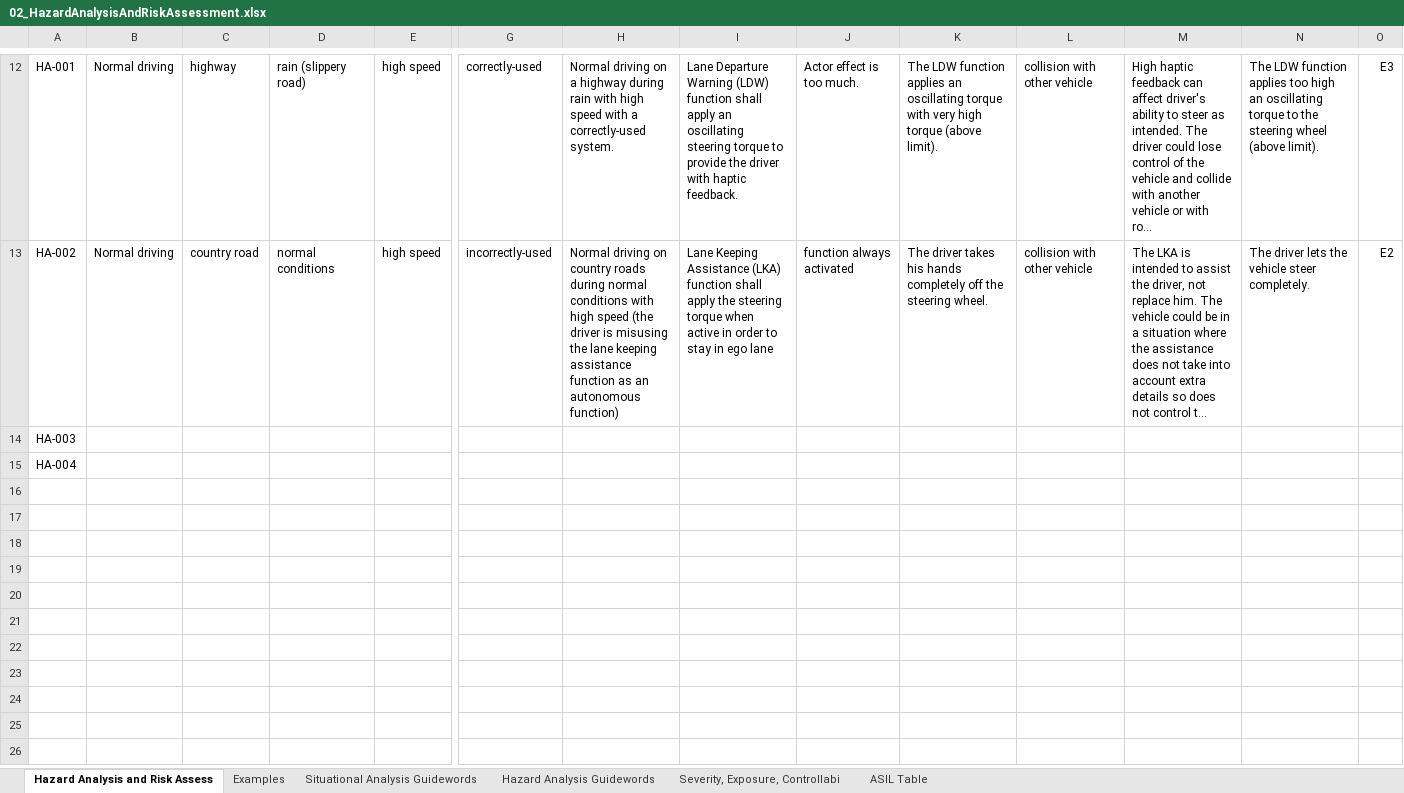
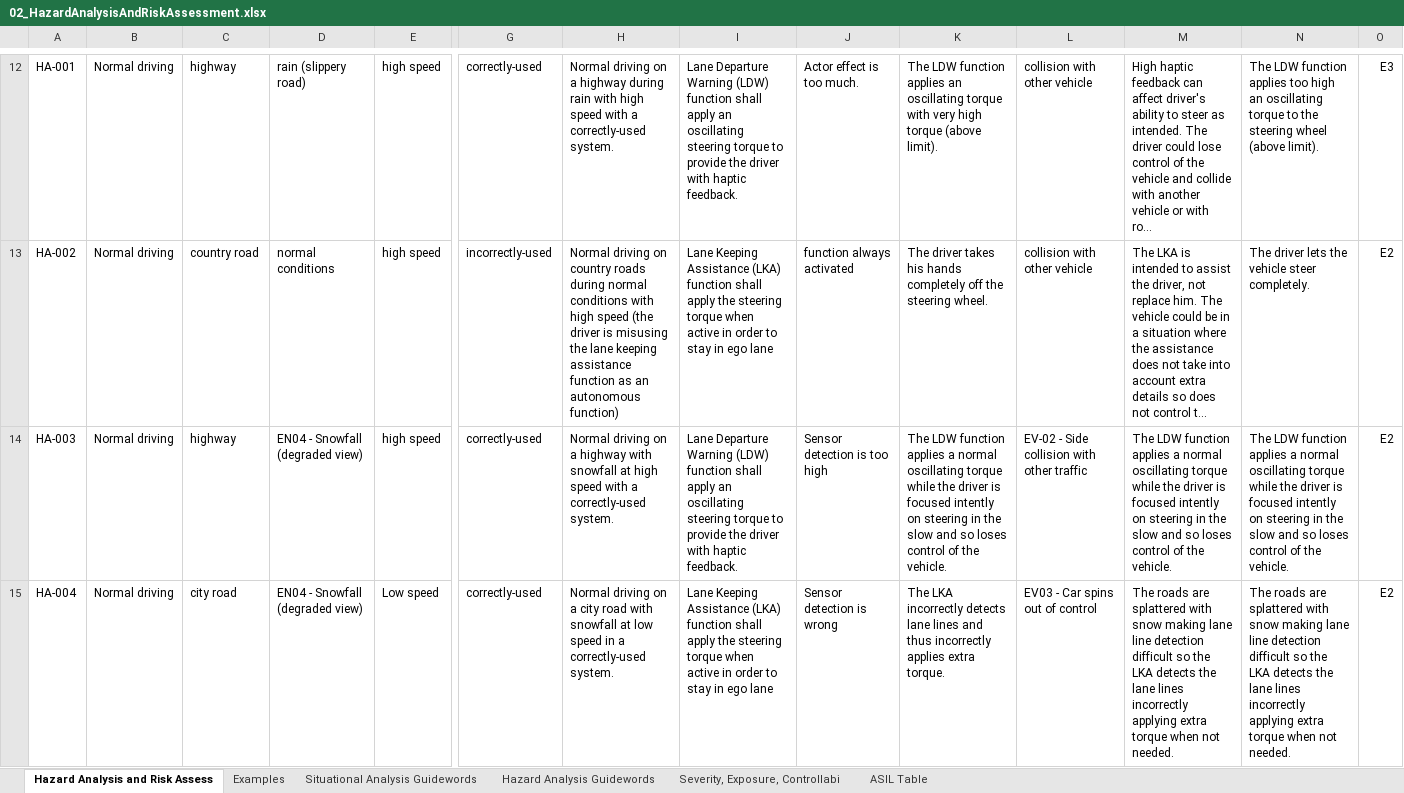
Before and after one commit to KenOverholt/CarND-Functional-Safety-Project, an Excel workbook: 02_HazardAnalysisAndRiskAssessment.xlsx, sheet Hazard Analysis and Risk Assess, drawn as a sheet; only a part is shown, gaps mark what is left out; long unchanged cells end in …; values as stored, in another font and other column widths than the file's, no cell formats; removed rows and columns are numbered as before the commit, all else as after; rows hold the shown columns only; the diff names each change by its address in the sheet, - before the commit and + after, or states it on an @@ line.

Commit message:
Hazard Analysis And Risk Assessment is ready

```diff
--- a/02_HazardAnalysisAndRiskAssessment.xlsx (sheet Hazard Analysis and Risk Assess)
+++ b/02_HazardAnalysisAndRiskAssessment.xlsx (sheet Hazard Analysis and Risk Assess)
-row 14: HA-003
-row 15: HA-004
+row 14: HA-003 | Normal driving | highway | EN04 - Snowfall (degraded view) | high speed | correctly-used | Normal driving on a highway with snowfall at high speed with a correctly-used system. | Lane Departure Warning (LDW) function shall apply an oscillating steering torque to provide the driver with haptic feedback. | Sensor detection is too high | The LDW function applies a normal oscillating torque while the driver is focused intently on steering in the slow and so loses control of the vehicle. | EV-02 - Side collision with other traffic | The LDW function applies a normal oscillating torque while the driver is focused intently on steering in the slow and so loses control of the vehicle. | The LDW function applies a normal oscillating torque while the driver is focused intently on steering in the slow and so loses control of the vehicle. | E2
+row 15: HA-004 | Normal driving | city road | EN04 - Snowfall (degraded view) | Low speed | correctly-used | Normal driving on a city road with snowfall at low speed in a correctly-used system. | Lane Keeping Assistance (LKA) function shall apply the steering torque when active in order to stay in ego lane | Sensor detection is wrong | The LKA incorrectly detects lane lines and thus incorrectly applies extra torque. | EV03 - Car spins out of control | The roads are splattered with snow making lane line detection difficult so the LKA detects the lane lines incorrectly applying extra torque when not needed. | The roads are splattered with snow making lane line detection difficult so the LKA detects the lane lines incorrectly applying extra torque when not needed. | E2
```
Also changed, not shown: cell formats.
